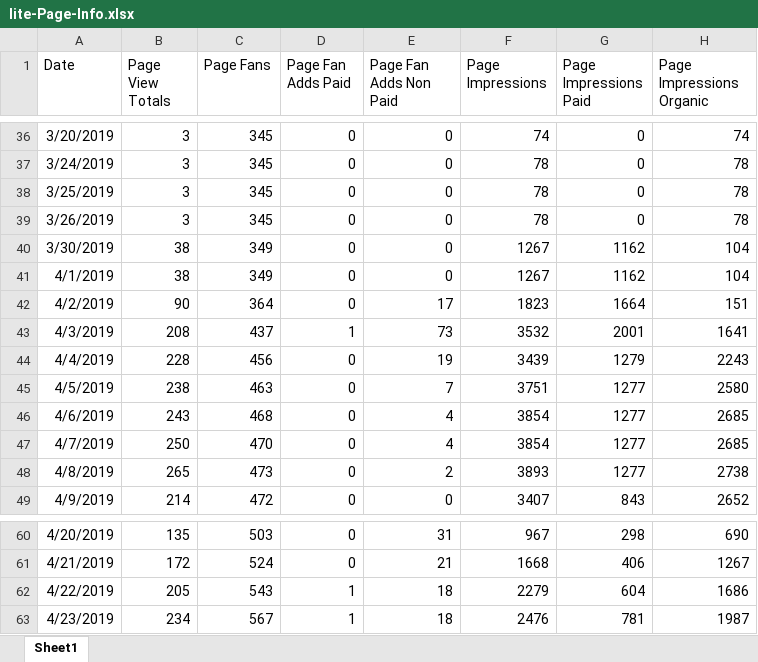
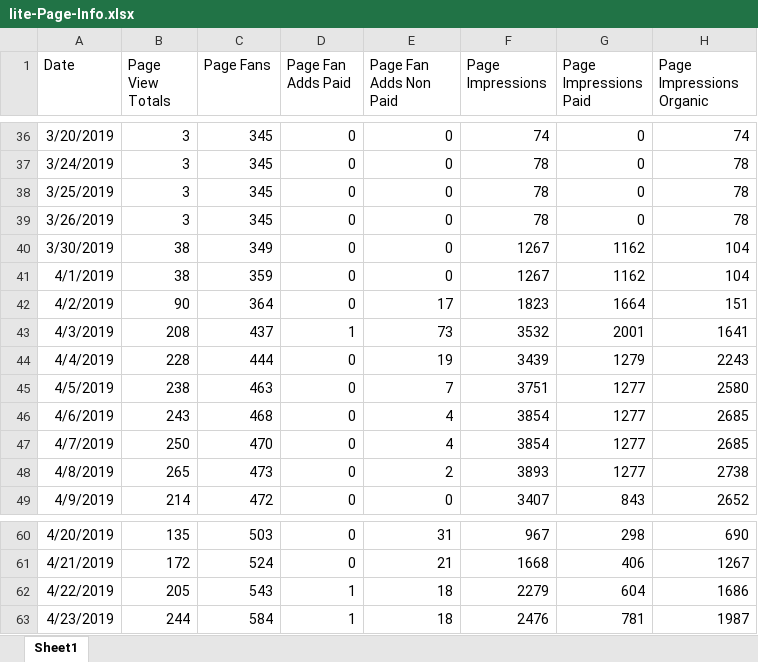
Before and after one commit to gioandreou/thesis-auth, an Excel workbook: excels/lite/lite-Page-Info.xlsx, sheet Sheet1, drawn as a sheet; only a part is shown, gaps mark what is left out; values as stored, in another font and other column widths than the file's, no borders; the diff names each change by its address in the sheet, - before the commit and + after, or states it on an @@ line.

Commit message:
Ναν

```diff
--- a/excels/lite/lite-Page-Info.xlsx (sheet Sheet1)
+++ b/excels/lite/lite-Page-Info.xlsx (sheet Sheet1)
-C41 (Page Fans): 349
+C41 (Page Fans): 359
-C44 (Page Fans): 456
+C44 (Page Fans): 444
-B63 (Page View Totals): 234
+B63 (Page View Totals): 244
-C63 (Page Fans): 567
+C63 (Page Fans): 584
```
